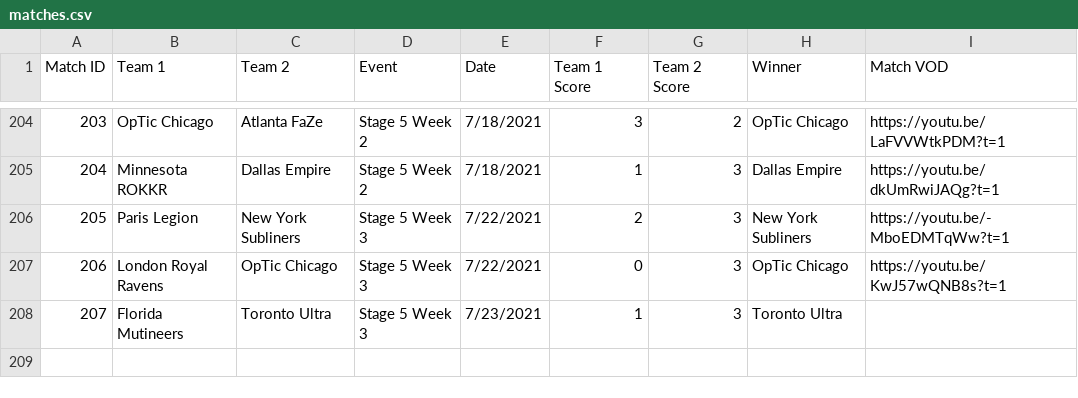
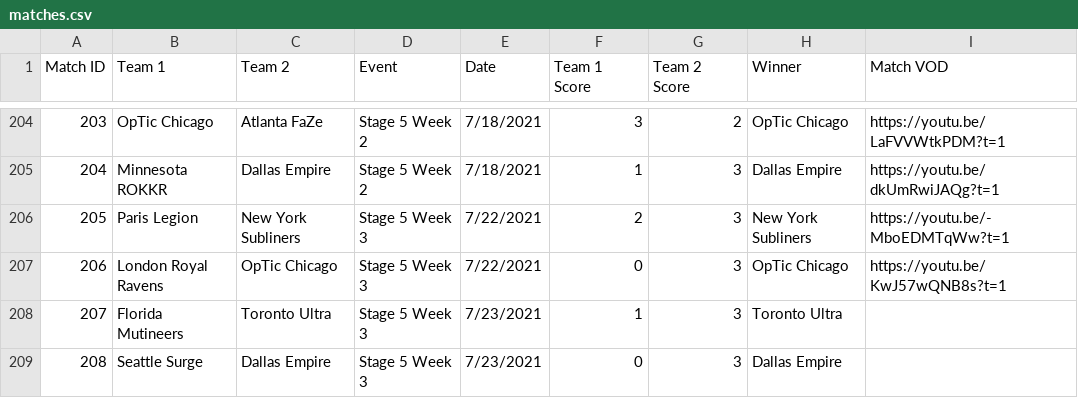
Before and after one commit to cford23/cod-stats-tool, a CSV file: data/matches.csv, drawn as a sheet; only a part is shown, gaps mark what is left out.

```diff
--- a/data/matches.csv
+++ b/data/matches.csv
@@ -208 +208,2 @@ Match ID,Team 1,Team 2,Event,Date,Team 1 Score,Team 2 Score,Winner,Match VOD
 207,Florida Mutineers,Toronto Ultra,Stage 5 Week 3,7/23/2021,1,3,Toronto Ultra
+208,Seattle Surge,Dallas Empire,Stage 5 Week 3,7/23/2021,0,3,Dallas Empire
```
Also changed, not shown: data/maps.csv, data/players.csv.
